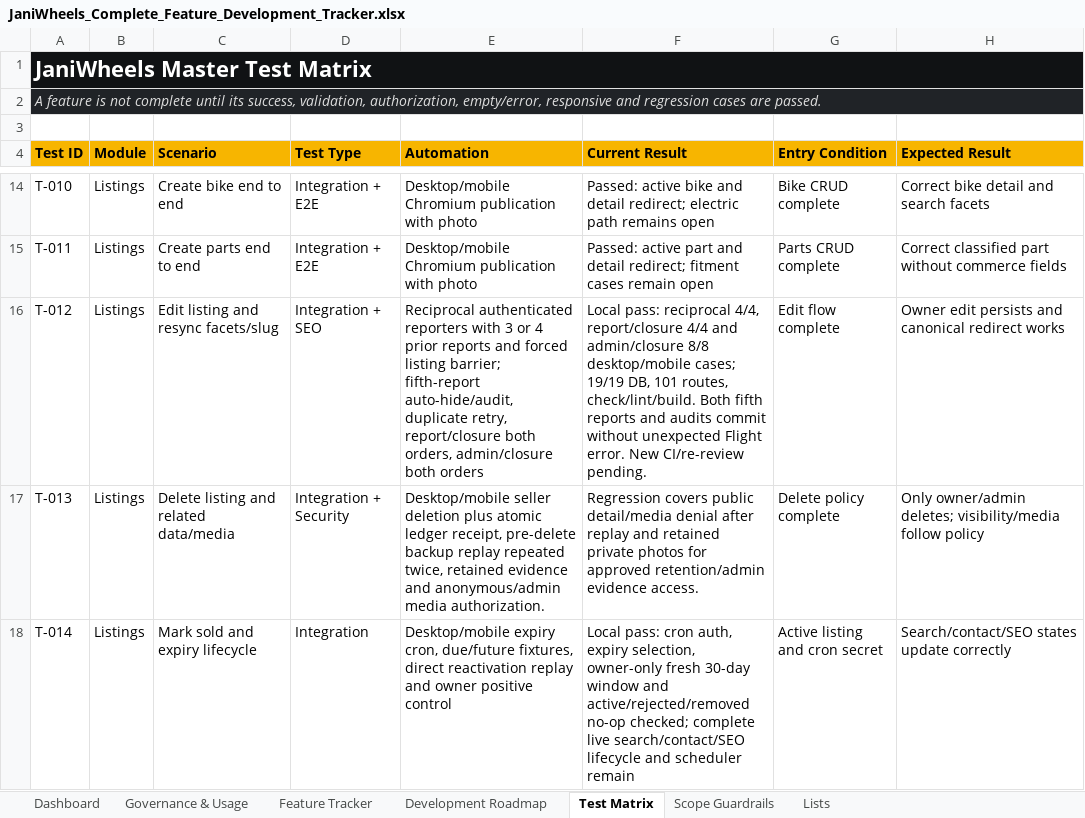
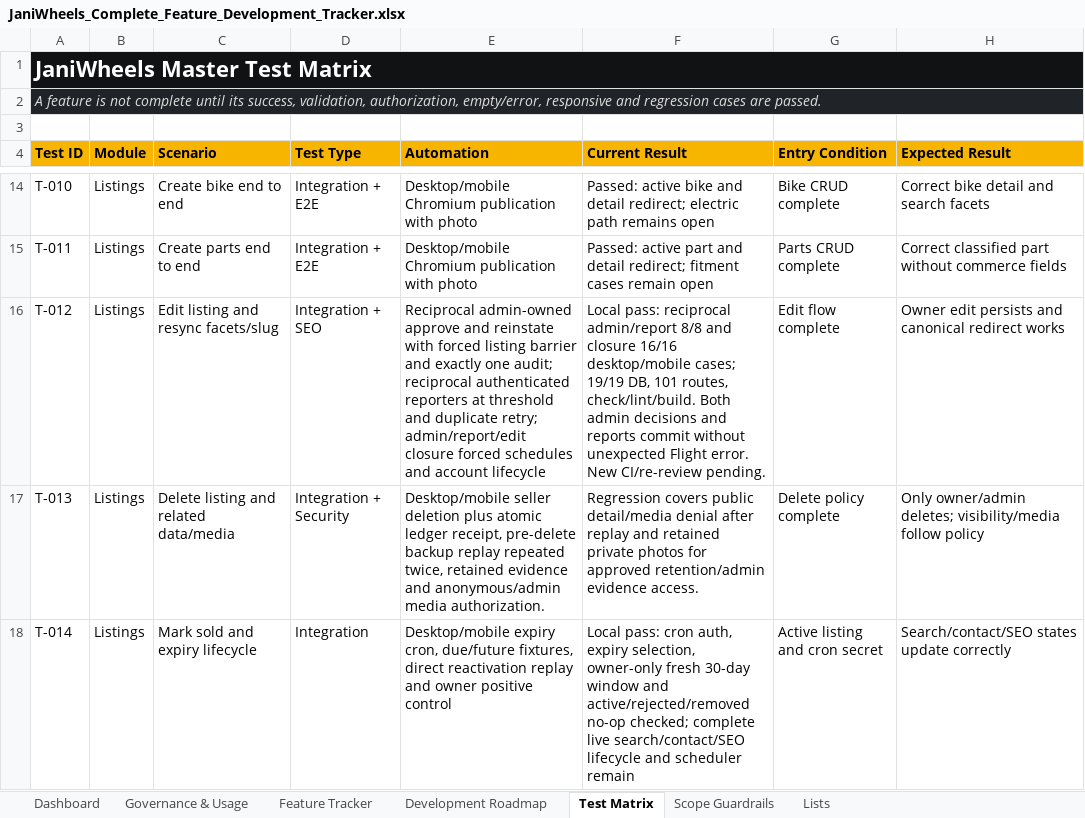
Before and after one commit to Tech-Orbit-Systems/JaniWheels, an Excel workbook: docs/JaniWheels_Complete_Feature_Development_Tracker.xlsx, sheet Test Matrix, drawn as a sheet; only a part is shown, gaps mark what is left out; values as stored, in another font and other column widths than the file's, no borders; table styles not drawn; the diff names each change by its address in the sheet, - before the commit and + after, or states it on an @@ line.

Commit message:
Avoid reciprocal admin moderation FK deadlocks

```diff
--- a/docs/JaniWheels_Complete_Feature_Development_Tracker.xlsx (sheet Test Matrix)
+++ b/docs/JaniWheels_Complete_Feature_Development_Tracker.xlsx (sheet Test Matrix)
-E16 (Automation): Reciprocal authenticated reporters with 3 or 4 prior reports and forced listing barrier; fifth-report auto-hide/audit, duplicate retry, report/closure both orders, admin/closure both orders
+E16 (Automation): Reciprocal admin-owned approve and reinstate with forced listing barrier and exactly one audit; reciprocal authenticated reporters at threshold and duplicate retry; admin/report/edit closure forced schedules and account lifecycle
-F16 (Current Result): …pass: reciprocal 4/4, report/closure 4/4 and admin/closure 8/8 desktop/mobile cases; 19/19 DB, 101 routes, check/lint/build. Both fifth reports and audits commit without…
+F16 (Current Result): …pass: reciprocal admin/report 8/8 and closure 16/16 desktop/mobile cases; 19/19 DB, 101 routes, check/lint/build. Both admin decisions and reports commit without…
```
Also changed, not shown: sheet Dashboard, sheet Feature Tracker, sheet Governance & Usage, charts or pictures, 3 other files.
